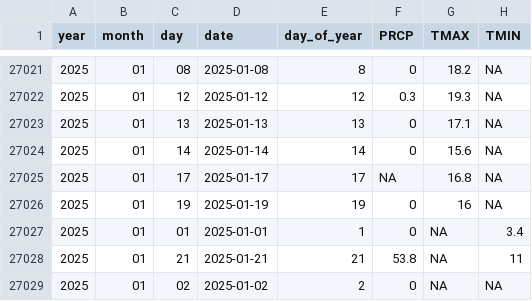
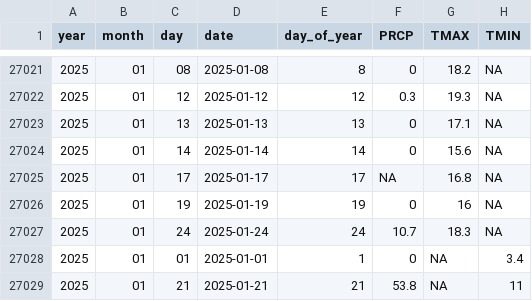
Before and after one commit to Pakillo/Sevilla-weather, a CSV file: data/GHCN_SPE00120512.csv, drawn as a sheet; only a part is shown, gaps mark what is left out; the shorter side is filled out with more unchanged rows; the diff names each change by its address in the sheet, - before the commit and + after, or states it on an @@ line.

```diff
--- a/data/GHCN_SPE00120512.csv
+++ b/data/GHCN_SPE00120512.csv
+row 27027: 2025 | 01 | 24 | 2025-01-24 | 24 | 10.7 | 18.3 | NA
```
